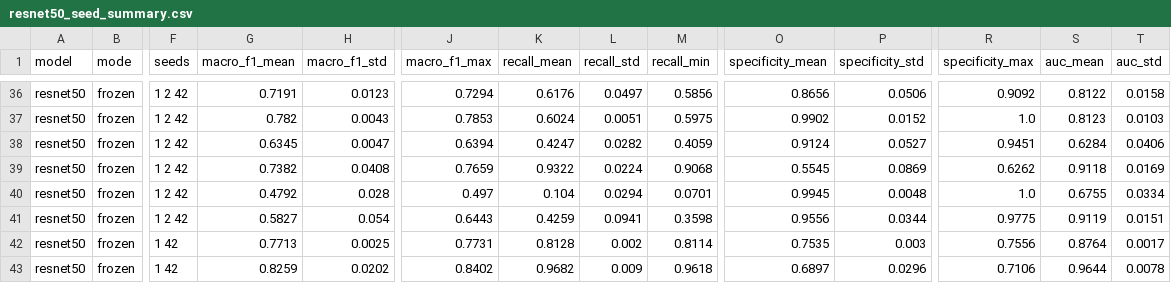
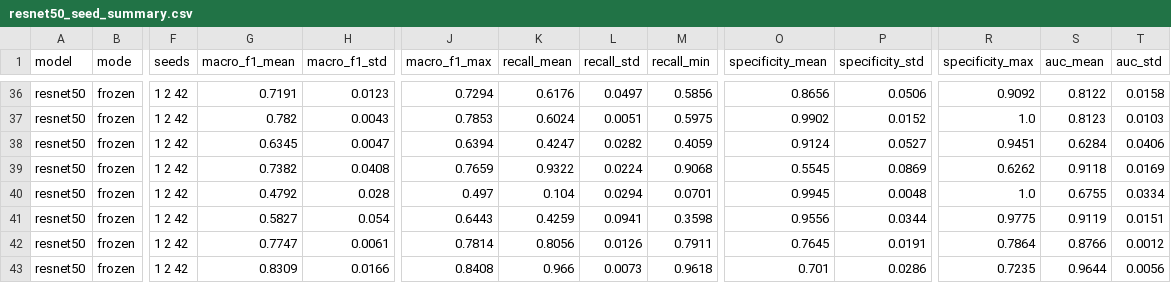
Before and after one commit to sadiabushra/forest-fire-cross-dataset, a CSV file: 04_experiments/results_tf/resnet50_seed_summary.csv, drawn as a sheet; only a part is shown, gaps mark what is left out; the diff covers the shown part only; the diff names each change by its address in the sheet, - before the commit and + after, or states it on an @@ line.

```diff
--- a/04_experiments/results_tf/resnet50_seed_summary.csv
+++ b/04_experiments/results_tf/resnet50_seed_summary.csv
-F42:F43 (seeds): 1 42
+F42:F43 (seeds): 1 2 42
-G42 (macro_f1_mean): 0.7713
+G42 (macro_f1_mean): 0.7747
-H42 (macro_f1_std): 0.0025
+H42 (macro_f1_std): 0.0061
-J42 (macro_f1_max): 0.7731
+J42 (macro_f1_max): 0.7814
-K42 (recall_mean): 0.8128
+K42 (recall_mean): 0.8056
-L42 (recall_std): 0.002
+L42 (recall_std): 0.0126
-M42 (recall_min): 0.8114
+M42 (recall_min): 0.7911
-O42 (specificity_mean): 0.7535
+O42 (specificity_mean): 0.7645
-P42 (specificity_std): 0.003
+P42 (specificity_std): 0.0191
-R42 (specificity_max): 0.7556
+R42 (specificity_max): 0.7864
-S42 (auc_mean): 0.8764
+S42 (auc_mean): 0.8766
-T42 (auc_std): 0.0017
+T42 (auc_std): 0.0012
-G43 (macro_f1_mean): 0.8259
+G43 (macro_f1_mean): 0.8309
-H43 (macro_f1_std): 0.0202
+H43 (macro_f1_std): 0.0166
-J43 (macro_f1_max): 0.8402
+J43 (macro_f1_max): 0.8408
-K43 (recall_mean): 0.9682
+K43 (recall_mean): 0.966
-L43 (recall_std): 0.009
+L43 (recall_std): 0.0073
-O43 (specificity_mean): 0.6897
+O43 (specificity_mean): 0.701
-P43 (specificity_std): 0.0296
+P43 (specificity_std): 0.0286
-R43 (specificity_max): 0.7106
+R43 (specificity_max): 0.7235
-T43 (auc_std): 0.0078
+T43 (auc_std): 0.0056
```
Also changed, not shown: 157 edited cells elsewhere in this file, 04_experiments/results_tf/resnet50_scores.csv, 10 other files.
